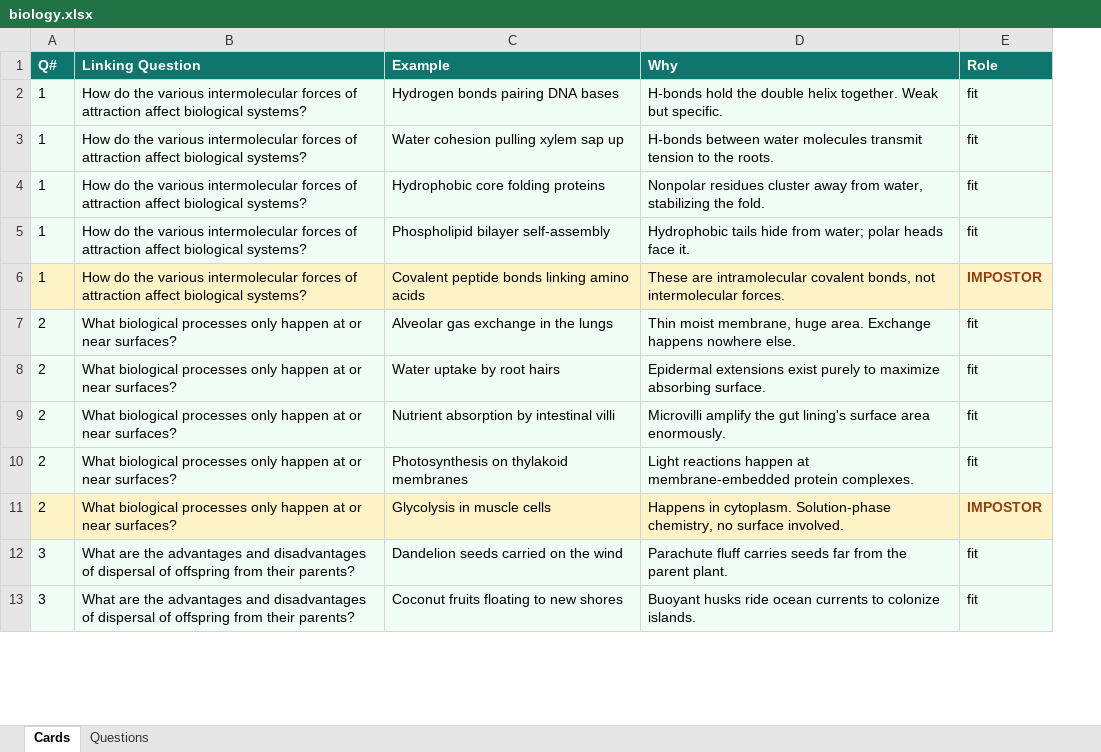
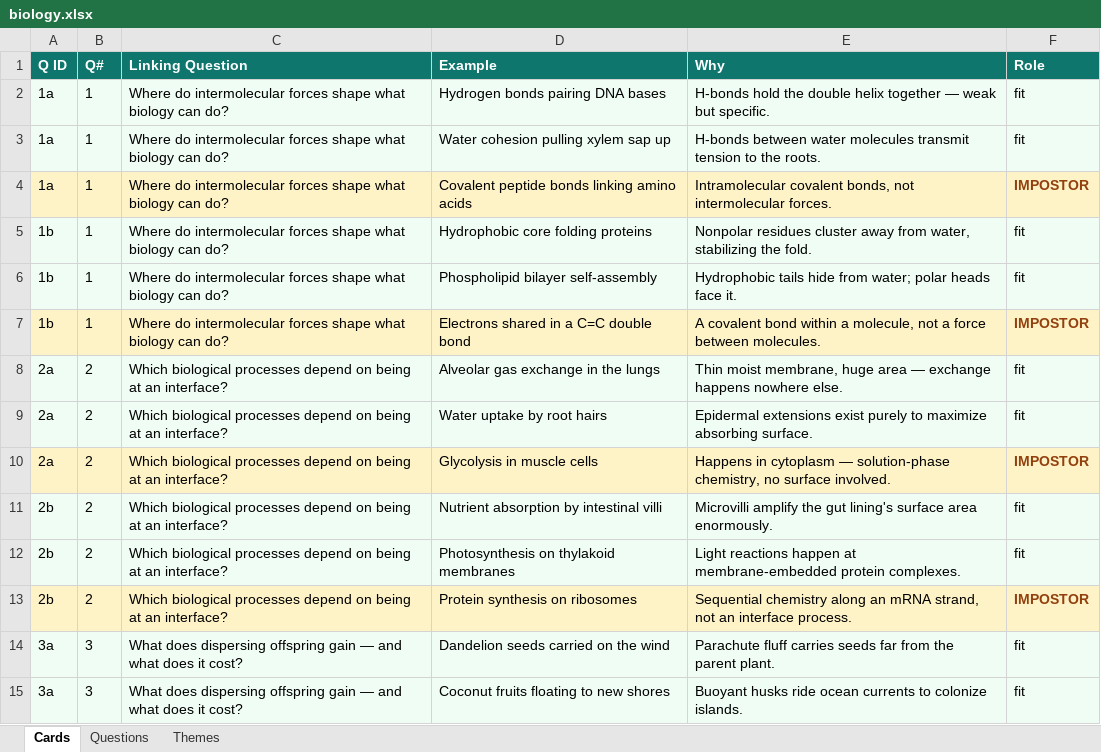
Before and after one commit to spudnik-base/lens, an Excel workbook: content/source/biology.xlsx, sheet Cards, drawn as a sheet; only a part is shown; values as stored, in another font and other column widths than the file's, no borders; addresses are those after the commit; the diff covers the shown part only; the diff names each change by its address in the sheet, - before the commit and + after, or states it on an @@ line.

```diff
--- a/content/source/biology.xlsx (sheet Cards)
+++ b/content/source/biology.xlsx (sheet Cards)
+sheet tab: Themes
+column A (Q ID), rows 2-3: 1a | 1a; rows 5-9: 1b | 1b | 1b | 2a | 2a; rows 11-15: 2b | 2b | 2b | 3a | 3a
-C2:C3 (Linking Question): How do the various intermolecular forces of attraction affect biological systems?
+C2:C3 (Linking Question): Where do intermolecular forces shape what biology can do?
-E2 (Why): …double helix together. Weak but specific.
+E2 (Why): …double helix together — weak but specific.
+row 4: 1a | 1 | Where do intermolecular forces shape what biology can do? | Covalent peptide bonds linking amino acids | Intramolecular covalent bonds, not intermolecular forces. | IMPOSTOR
-C5:C7 (Linking Question): How do the various intermolecular forces of attraction affect biological systems?
+C5:C7 (Linking Question): Where do intermolecular forces shape what biology can do?
-D7 (Example): Covalent peptide bonds linking amino acids
+D7 (Example): Electrons shared in a C=C double bond
-E7 (Why): These are intramolecular covalent bonds, not intermolecular forces.
+E7 (Why): A covalent bond within a molecule, not a force between molecules.
-C8:C9 (Linking Question): What biological processes only happen at or near surfaces?
+C8:C9 (Linking Question): Which biological processes depend on being at an interface?
-E8 (Why): …membrane, huge area. Exchange happens nowhere…
+E8 (Why): …membrane, huge area — exchange happens nowhere…
+row 10: 2a | 2 | Which biological processes depend on being at an interface? | Glycolysis in muscle cells | Happens in cytoplasm — solution-phase chemistry, no surface involved. | IMPOSTOR
-C11:C13 (Linking Question): What biological processes only happen at or near surfaces?
+C11:C13 (Linking Question): Which biological processes depend on being at an interface?
-D13 (Example): Glycolysis in muscle cells
+D13 (Example): Protein synthesis on ribosomes
-E13 (Why): Happens in cytoplasm. Solution-phase chemistry, no surface involved.
+E13 (Why): Sequential chemistry along an mRNA strand, not an interface process.
-C14:C15 (Linking Question): What are the advantages and disadvantages of dispersal of offspring from their parents?
+C14:C15 (Linking Question): What does dispersing offspring gain — and what does it cost?
```
Also changed, not shown: 32 added rows, 2 removed rows and 223 edited cells elsewhere in this sheet, sheet Questions, 10 other files.
